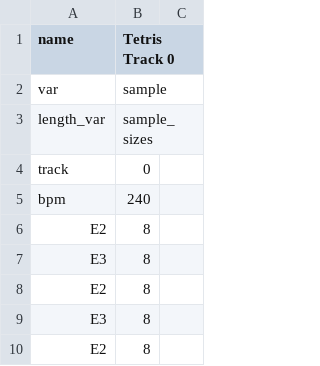
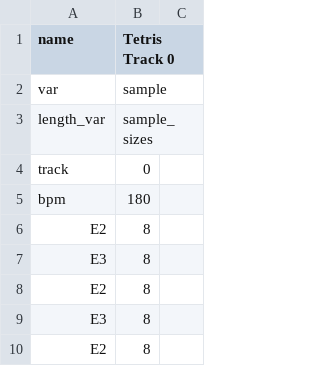
Before and after one commit to hawkaa/tdt4258, a CSV file: exercise2/sampler/tetris0.csv, drawn as a sheet; only a part is shown.

```diff
--- a/exercise2/sampler/tetris0.csv
+++ b/exercise2/sampler/tetris0.csv
@@ -4,3 +4,3 @@ length_var	sample_sizes
 track	0	
-bpm	240	
+bpm	180	
 E2	8	
```
Also changed, not shown: exercise2/sampler/tetris1.csv, exercise2/sampler/tetris2.csv, 7 other files.
